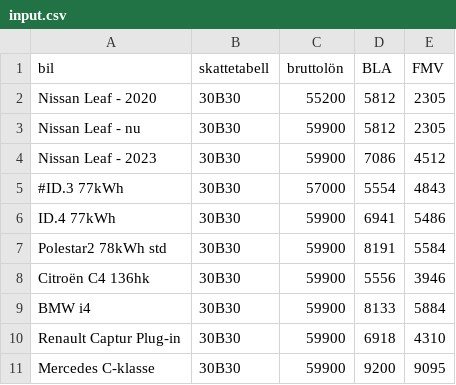
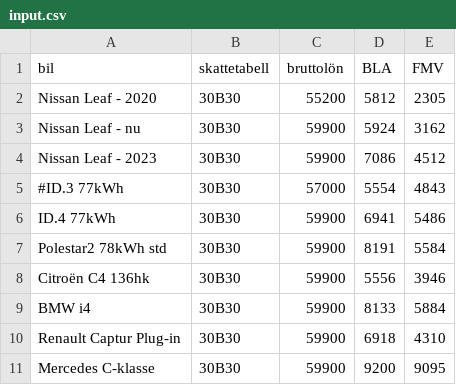
Before and after one commit to bjorn-lundin/all-kinds-of-stuff, a CSV file: python/bil_cl/bilforman/input.csv, drawn as a sheet.

```diff
--- a/python/bil_cl/bilforman/input.csv
+++ b/python/bil_cl/bilforman/input.csv
@@ -2,3 +2,3 @@ bil,skattetabell,bruttolön,BLA,FMV
 Nissan Leaf - 2020,30B30,55200,5812,2305
-Nissan Leaf - nu,30B30,59900,5812,2305
+Nissan Leaf - nu,30B30,59900,5924,3162
 Nissan Leaf - 2023,30B30,59900,7086,4512
```
Also changed, not shown: 1 other file.
